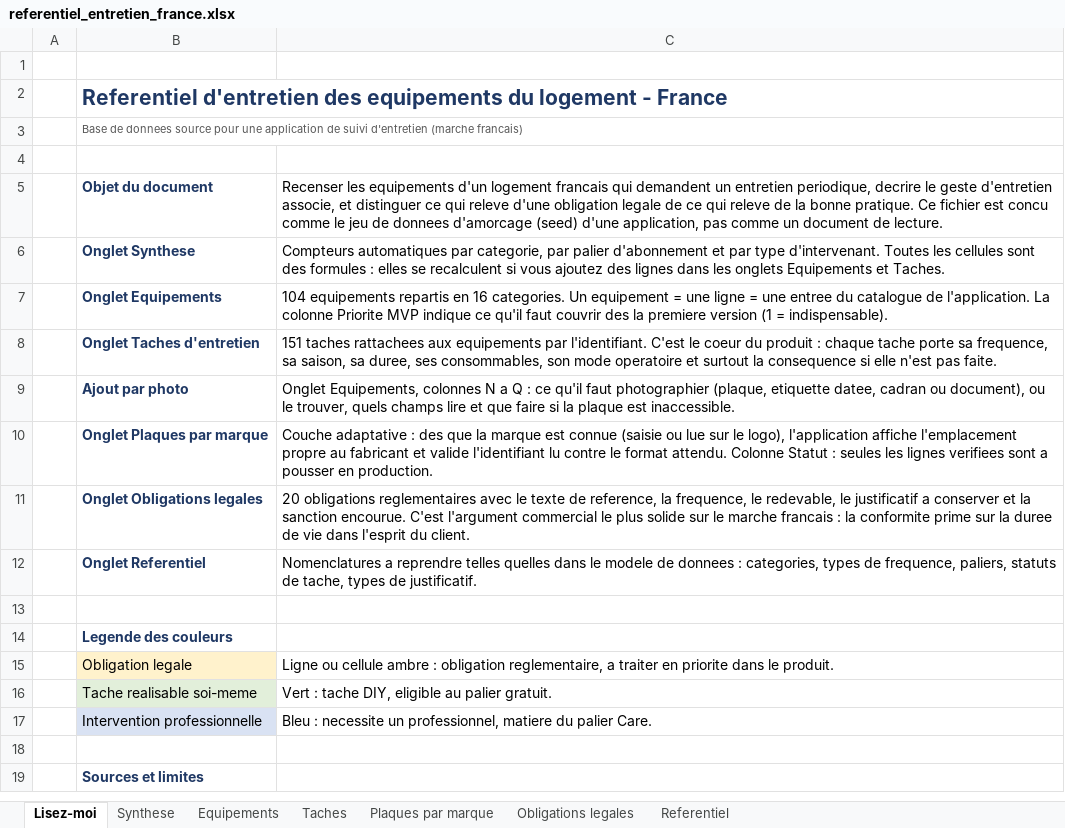
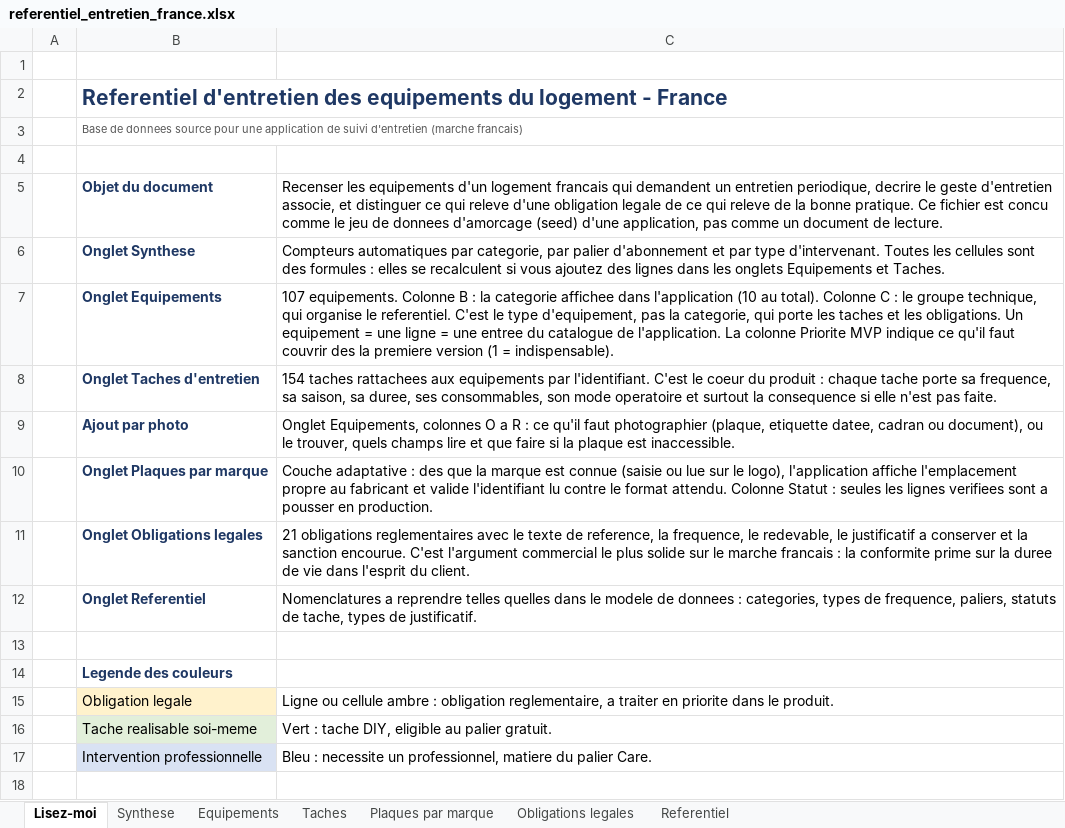
Before and after one commit to tw7289mbvf-ai/electro-care, an Excel workbook: docs/referentiel_entretien_france.xlsx, sheet Lisez-moi, drawn as a sheet; only a part is shown; the shorter side is filled out with more unchanged rows; values as stored, in another font and other column widths than the file's, no borders; the diff names each change by its address in the sheet, - before the commit and + after, or states it on an @@ line.

```diff
--- a/docs/referentiel_entretien_france.xlsx (sheet Lisez-moi)
+++ b/docs/referentiel_entretien_france.xlsx (sheet Lisez-moi)
-C7: 104 equipements repartis en 16 categories. Un equipement…
+C7: 107 equipements. Colonne B : la categorie affichee dans l'application (10 au total). Colonne C : le groupe technique, qui organise le referentiel. C'est le type d'equipement, pas la categorie, qui porte les taches et les obligations. Un equipement…
-C8: 151 taches rattachees…
+C8: 154 taches rattachees…
-C9: …Equipements, colonnes N a Q : ce…
+C9: …Equipements, colonnes O a R : ce…
-C11: 20 obligations reglementaires…
+C11: 21 obligations reglementaires…
```
Also changed, not shown: sheet Taches, sheet Synthese, sheet Referentiel, sheet Equipements, sheet Obligations legales, formulas that keep their value, 22 other files.
